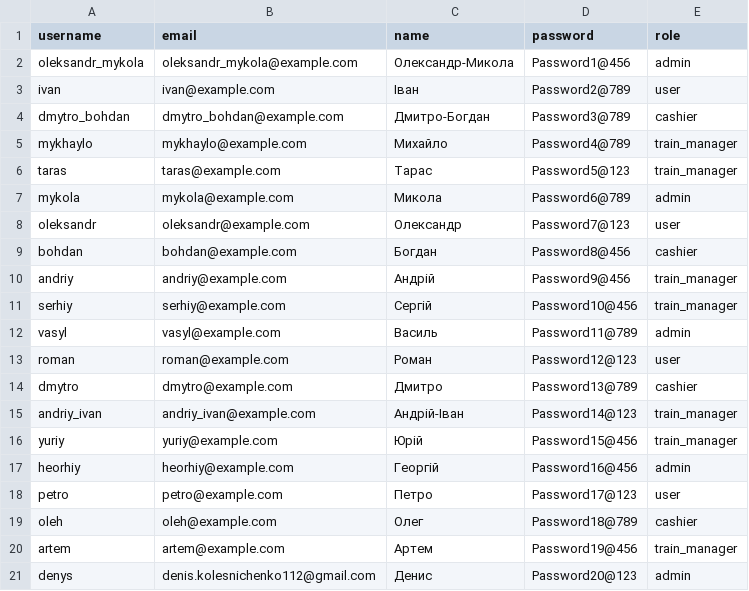
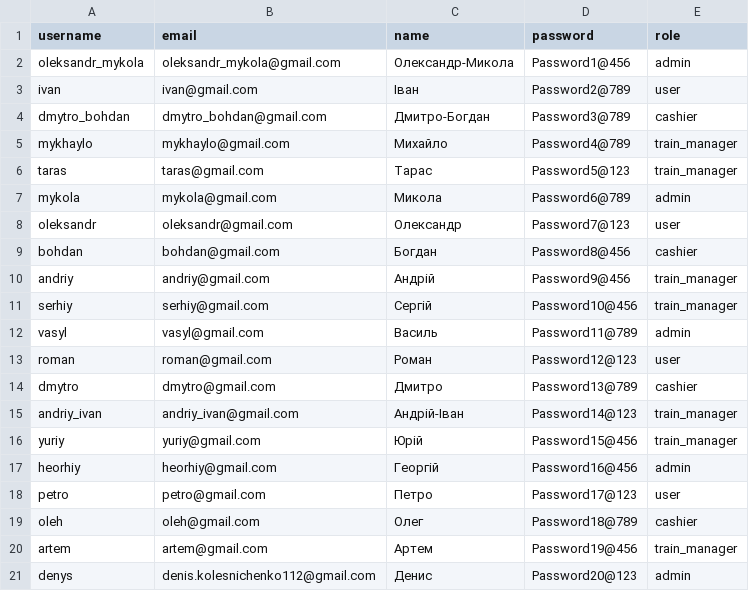
Before and after one commit to Kolesnichenko0/JavaWebAppsLabworks, a CSV file: JavaSpringWebAppsKDELab3/storage/user/user_data.csv, drawn as a sheet.

```diff
--- a/JavaSpringWebAppsKDELab3/storage/user/user_data.csv
+++ b/JavaSpringWebAppsKDELab3/storage/user/user_data.csv
@@ -1,21 +1,21 @@
 username,email,name,password,role
-oleksandr_mykola,oleksandr_mykola@example.com,Олександр-Микола,Password1@456,admin
-ivan,ivan@example.com,Іван,Password2@789,user
-dmytro_bohdan,dmytro_bohdan@example.com,Дмитро-Богдан,Password3@789,cashier
-mykhaylo,mykhaylo@example.com,Михайло,Password4@789,train_manager
-taras,taras@example.com,Тарас,Password5@123,train_manager
-mykola,mykola@example.com,Микола,Password6@789,admin
-oleksandr,oleksandr@example.com,Олександр,Password7@123,user
-bohdan,bohdan@example.com,Богдан,Password8@456,cashier
-andriy,andriy@example.com,Андрій,Password9@456,train_manager
-serhiy,serhiy@example.com,Сергій,Password10@456,train_manager
-vasyl,vasyl@example.com,Василь,Password11@789,admin
-roman,roman@example.com,Роман,Password12@123,user
-dmytro,dmytro@example.com,Дмитро,Password13@789,cashier
-andriy_ivan,andriy_ivan@example.com,Андрій-Іван,Password14@123,train_manager
-yuriy,yuriy@example.com,Юрій,Password15@456,train_manager
-heorhiy,heorhiy@example.com,Георгій,Password16@456,admin
-petro,petro@example.com,Петро,Password17@123,user
-oleh,oleh@example.com,Олег,Password18@789,cashier
-artem,artem@example.com,Артем,Password19@456,train_manager
+oleksandr_mykola,oleksandr_mykola@gmail.com,Олександр-Микола,Password1@456,admin
+ivan,ivan@gmail.com,Іван,Password2@789,user
+dmytro_bohdan,dmytro_bohdan@gmail.com,Дмитро-Богдан,Password3@789,cashier
+mykhaylo,mykhaylo@gmail.com,Михайло,Password4@789,train_manager
+taras,taras@gmail.com,Тарас,Password5@123,train_manager
+mykola,mykola@gmail.com,Микола,Password6@789,admin
+oleksandr,oleksandr@gmail.com,Олександр,Password7@123,user
+bohdan,bohdan@gmail.com,Богдан,Password8@456,cashier
+andriy,andriy@gmail.com,Андрій,Password9@456,train_manager
+serhiy,serhiy@gmail.com,Сергій,Password10@456,train_manager
+vasyl,vasyl@gmail.com,Василь,Password11@789,admin
+roman,roman@gmail.com,Роман,Password12@123,user
+dmytro,dmytro@gmail.com,Дмитро,Password13@789,cashier
+andriy_ivan,andriy_ivan@gmail.com,Андрій-Іван,Password14@123,train_manager
+yuriy,yuriy@gmail.com,Юрій,Password15@456,train_manager
+heorhiy,heorhiy@gmail.com,Георгій,Password16@456,admin
+petro,petro@gmail.com,Петро,Password17@123,user
+oleh,oleh@gmail.com,Олег,Password18@789,cashier
+artem,artem@gmail.com,Артем,Password19@456,train_manager
 denys,denis.kolesnichenko112@gmail.com,Денис,Password20@123,admin
```
Also changed, not shown: 41 other files.
